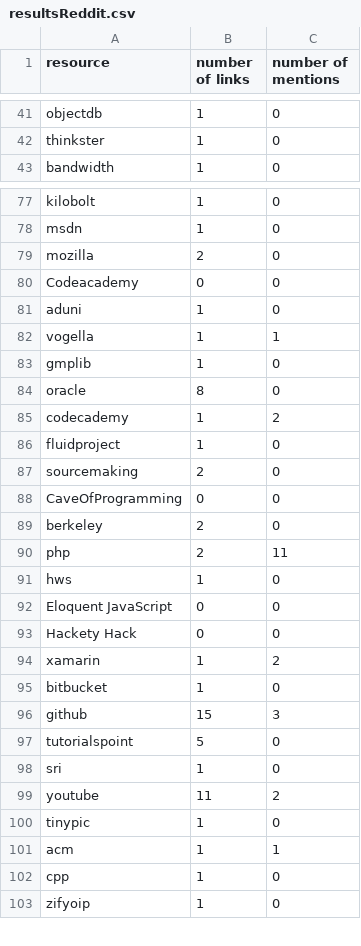
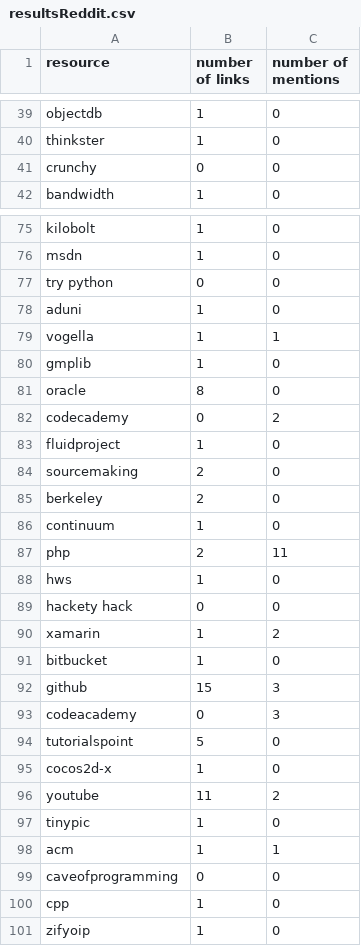
Before and after one commit to carolinehardin/learnProgrammingByForums, a CSV file: resultsReddit.csv, drawn as a sheet; only a part is shown, gaps mark what is left out; the diff covers the shown part only.

```diff
--- a/resultsReddit.csv
+++ b/resultsReddit.csv
@@ -42,2 +40,3 @@ objectdb,1,0
 thinkster,1,0
+crunchy,0,0
 bandwidth,1,0
@@ -78,4 +76,3 @@ kilobolt,1,0
 msdn,1,0
-mozilla,2,0
-Codeacademy,0,0
+try python,0,0
 aduni,1,0
@@ -84,11 +81,10 @@ gmplib,1,0
 oracle,8,0
-codecademy,1,2
+codecademy,0,2
 fluidproject,1,0
 sourcemaking,2,0
-CaveOfProgramming,0,0
 berkeley,2,0
+continuum,1,0
 php,2,11
 hws,1,0
-Eloquent JavaScript,0,0
-Hackety Hack,0,0
+hackety hack,0,0
 xamarin,1,2
@@ -96,4 +92,5 @@ bitbucket,1,0
 github,15,3
+codeacademy,0,3
 tutorialspoint,5,0
-sri,1,0
+cocos2d-x,1,0
 youtube,11,2
@@ -101,2 +98,3 @@ tinypic,1,0
 acm,1,1
+caveofprogramming,0,0
 cpp,1,0
```
Also changed, not shown: 2 added rows, 5 removed rows, 2 moved rows and 2 edited cells elsewhere in this file, resultsStackOverflow.csv, 3 other files.
